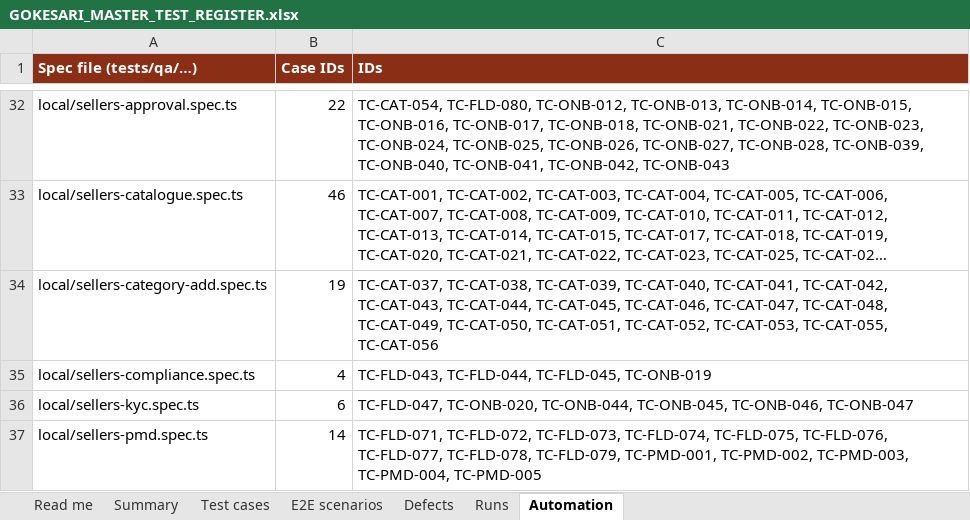
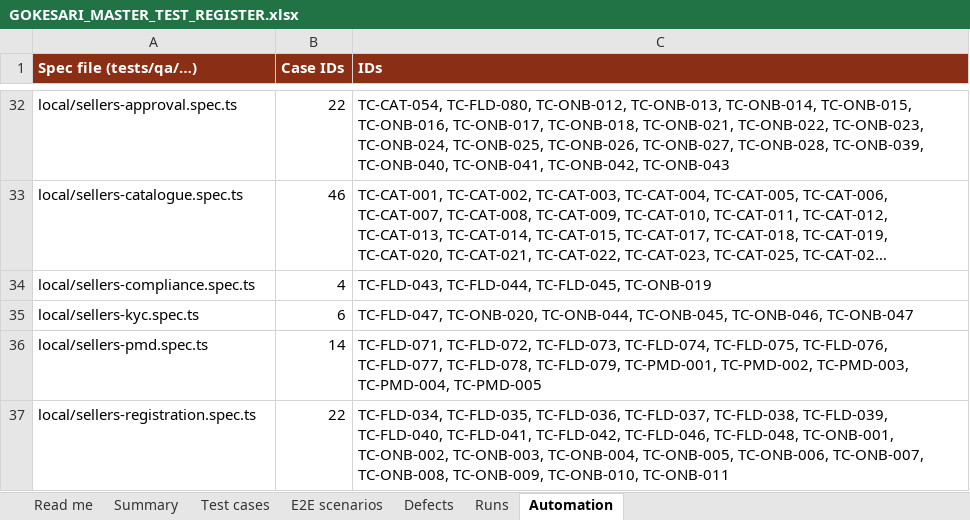
Before and after one commit to sanjaymorankar-debug/GoKesari, an Excel workbook: docs/testing/GOKESARI_MASTER_TEST_REGISTER.xlsx, sheet Automation, drawn as a sheet; only a part is shown, gaps mark what is left out; the shorter side is filled out with more unchanged rows; long unchanged cells end in …; values as stored, in another font and other column widths than the file's, no borders; the diff names each change by its address in the sheet, - before the commit and + after, or states it on an @@ line.

```diff
--- a/docs/testing/GOKESARI_MASTER_TEST_REGISTER.xlsx (sheet Automation)
+++ b/docs/testing/GOKESARI_MASTER_TEST_REGISTER.xlsx (sheet Automation)
-row 34: local/sellers-category-add.spec.ts | 19 | TC-CAT-037, TC-CAT-038, TC-CAT-039, TC-CAT-040, TC-CAT-041, TC-CAT-042, TC-CAT-043, TC-CAT-044, TC-CAT-045, TC-CAT-046, TC-CAT-047, TC-CAT-048, TC-CAT-049, TC-CAT-050, TC-CAT-051, TC-CAT-052, TC-CAT-053, TC-CAT-055, TC-CAT-056
```
Also changed, not shown: sheet Test cases, sheet Summary, sheet Defects, sheet Runs, sheet E2E scenarios, sheet Read me, 34 other files.
